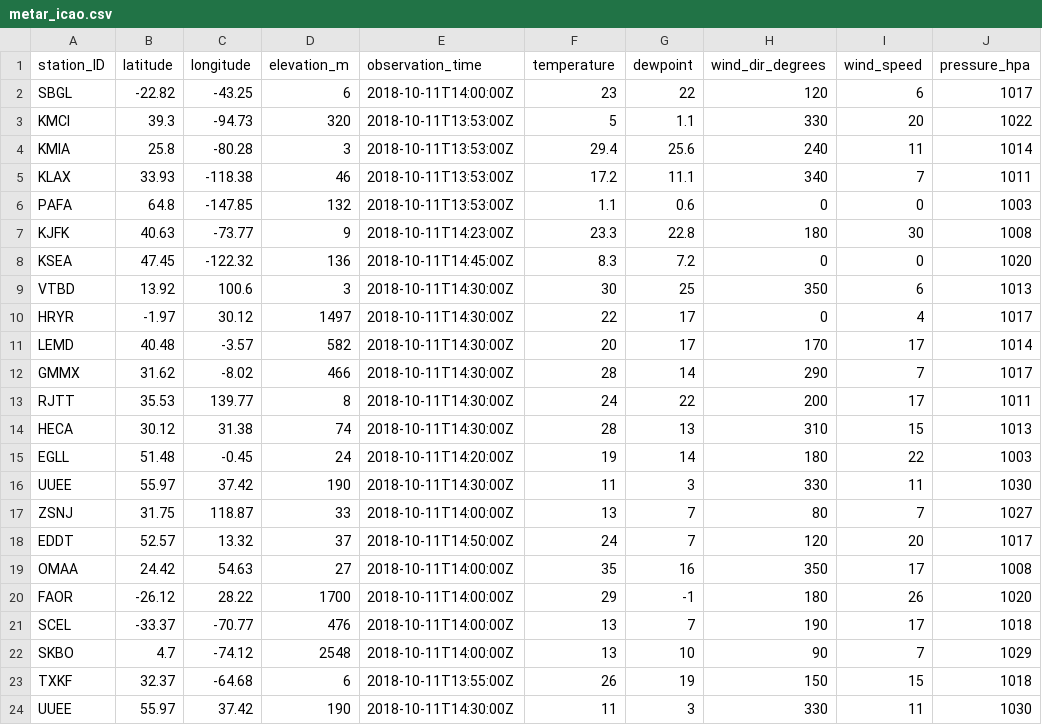
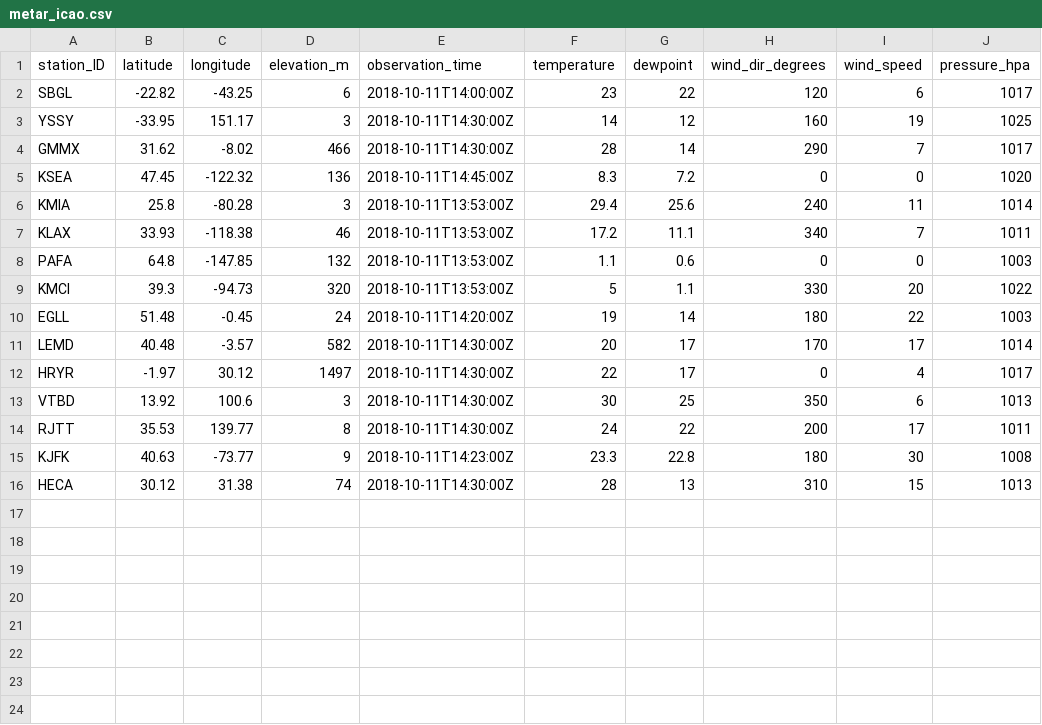
Before and after one commit to MDegener-HNE/GeoS4S, a CSV file: metar_icao.csv, drawn as a sheet.

Commit message:
Add metar_icao.csv

```diff
--- a/metar_icao.csv
+++ b/metar_icao.csv
@@ -2,3 +2,5 @@ station_ID;latitude;longitude;elevation_m;observation_time;temperature;dewpoint;
 SBGL;-22.82;-43.25;6;2018-10-11T14:00:00Z;23;22;120;6;1017
-KMCI;39.3;-94.73;320;2018-10-11T13:53:00Z;5;1.1;330;20;1022
+YSSY;-33.95;151.17;3;2018-10-11T14:30:00Z;14;12;160;19;1025
+GMMX;31.62;-8.02;466;2018-10-11T14:30:00Z;28;14;290;7;1017
+KSEA;47.45;-122.32;136;2018-10-11T14:45:00Z;8.3;7.2;0;0;1020
 KMIA;25.8;-80.28;3;2018-10-11T13:53:00Z;29.4;25.6;240;11;1014
@@ -6,19 +8,9 @@ KLAX;33.93;-118.38;46;2018-10-11T13:53:00Z;17.2;11.1;340;7;1011
 PAFA;64.8;-147.85;132;2018-10-11T13:53:00Z;1.1;0.6;0;0;1003
+KMCI;39.3;-94.73;320;2018-10-11T13:53:00Z;5;1.1;330;20;1022
+EGLL;51.48;-0.45;24;2018-10-11T14:20:00Z;19;14;180;22;1003
+LEMD;40.48;-3.57;582;2018-10-11T14:30:00Z;20;17;170;17;1014
+HRYR;-1.97;30.12;1497;2018-10-11T14:30:00Z;22;17;0;4;1017
+VTBD;13.92;100.6;3;2018-10-11T14:30:00Z;30;25;350;6;1013
+RJTT;35.53;139.77;8;2018-10-11T14:30:00Z;24;22;200;17;1011
 KJFK;40.63;-73.77;9;2018-10-11T14:23:00Z;23.3;22.8;180;30;1008
-KSEA;47.45;-122.32;136;2018-10-11T14:45:00Z;8.3;7.2;0;0;1020
-VTBD;13.92;100.6;3;2018-10-11T14:30:00Z;30;25;350;6;1013
-HRYR;-1.97;30.12;1497;2018-10-11T14:30:00Z;22;17;0;4;1017
-LEMD;40.48;-3.57;582;2018-10-11T14:30:00Z;20;17;170;17;1014
-GMMX;31.62;-8.02;466;2018-10-11T14:30:00Z;28;14;290;7;1017
-RJTT;35.53;139.77;8;2018-10-11T14:30:00Z;24;22;200;17;1011
 HECA;30.12;31.38;74;2018-10-11T14:30:00Z;28;13;310;15;1013
-EGLL;51.48;-0.45;24;2018-10-11T14:20:00Z;19;14;180;22;1003
-UUEE;55.97;37.42;190;2018-10-11T14:30:00Z;11;3;330;11;1030
-ZSNJ;31.75;118.87;33;2018-10-11T14:00:00Z;13;7;80;7;1027
-EDDT;52.57;13.32;37;2018-10-11T14:50:00Z;24;7;120;20;1017
-OMAA;24.42;54.63;27;2018-10-11T14:00:00Z;35;16;350;17;1008
-FAOR;-26.12;28.22;1700;2018-10-11T14:00:00Z;29;-1;180;26;1020
-SCEL;-33.37;-70.77;476;2018-10-11T14:00:00Z;13;7;190;17;1018
-SKBO;4.7;-74.12;2548;2018-10-11T14:00:00Z;13;10;90;7;1029
-TXKF;32.37;-64.68;6;2018-10-11T13:55:00Z;26;19;150;15;1018
-UUEE;55.97;37.42;190;2018-10-11T14:30:00Z;11;3;330;11;1030
```
